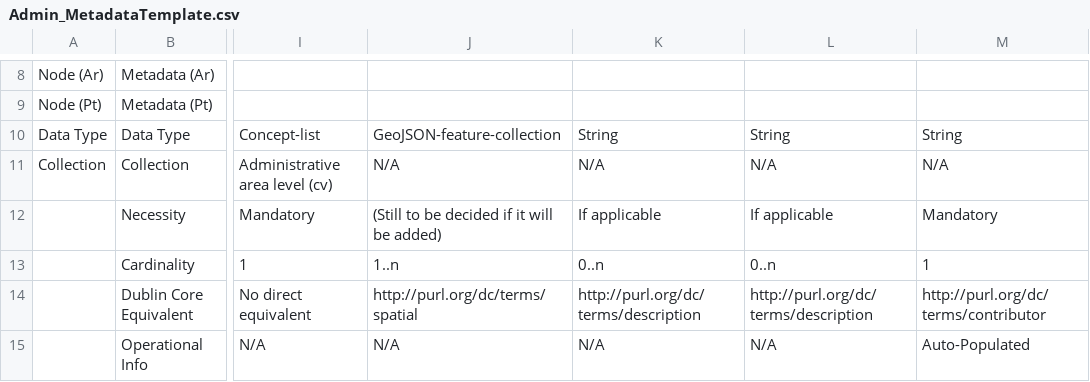
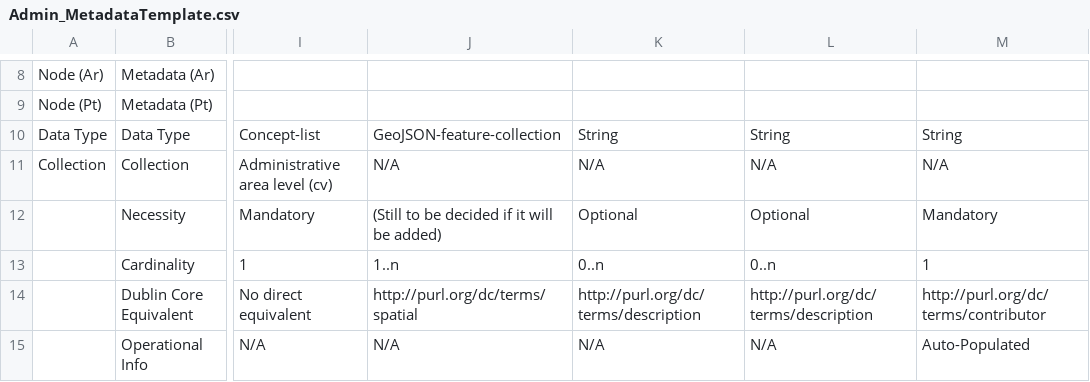
Before and after one commit to MAEASaM/MAEASaM-resource-models, a CSV file: Metadata Templates/Admin_MetadataTemplate.csv, drawn as a sheet; only a part is shown, gaps mark what is left out; the diff names each change by its address in the sheet, - before the commit and + after, or states it on an @@ line.

Commit message:
if applicable -> optional

```diff
--- a/Metadata Templates/Admin_MetadataTemplate.csv
+++ b/Metadata Templates/Admin_MetadataTemplate.csv
-K12: If applicable
+K12: Optional
-L12: If applicable
+L12: Optional
```
Also changed, not shown: Metadata Templates/Grid_MetadataTemplate.csv.
